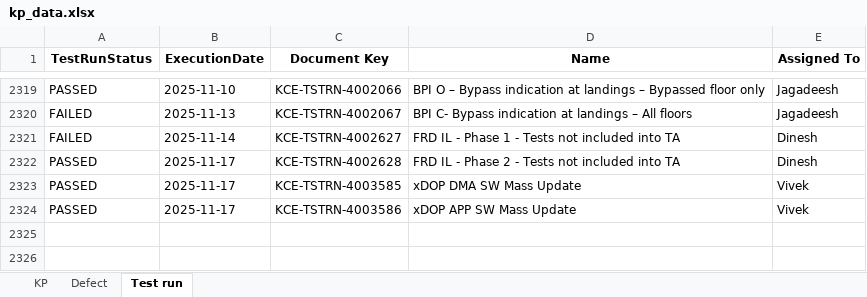
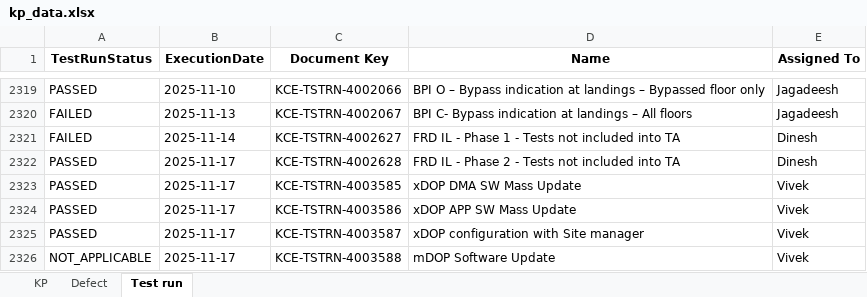
Before and after one commit to DineshGoverthanan/KCE_KPI, an Excel workbook: kp_data.xlsx, sheet Test run, drawn as a sheet; only a part is shown, gaps mark what is left out; values as stored, in another font and other column widths than the file's, no borders; the diff names each change by its address in the sheet, - before the commit and + after, or states it on an @@ line.

```diff
--- a/kp_data.xlsx (sheet Test run)
+++ b/kp_data.xlsx (sheet Test run)
+row 2325: PASSED | 2025-11-17 | KCE-TSTRN-4003587 | xDOP configuration with Site manager | Vivek
+row 2326: NOT_APPLICABLE | 2025-11-17 | KCE-TSTRN-4003588 | mDOP Software Update | Vivek
```
Also changed, not shown: sheet KP, 7 other files.
